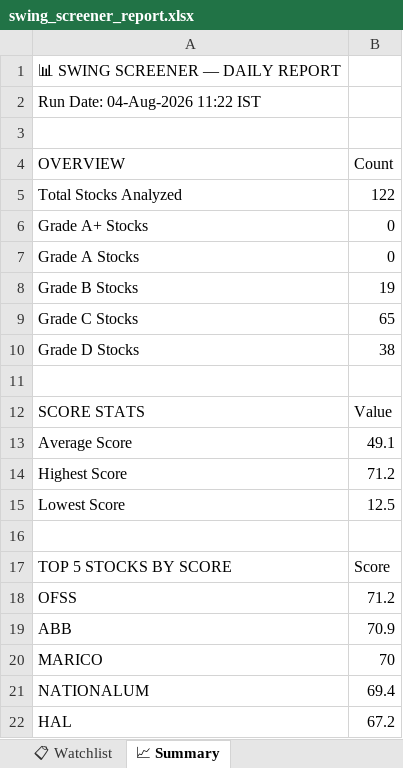
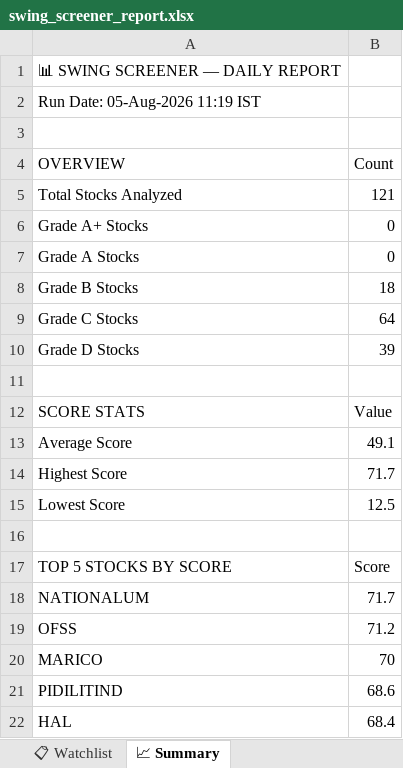
Before and after one commit to sashokkumars-sys/swing-screener, an Excel workbook: output/swing_screener_report.xlsx, sheet 📈 Summary, drawn as a sheet; values as stored, in another font and other column widths than the file's, no borders; removed rows and columns are numbered as before the commit, all else as after; the diff names each change by its address in the sheet, - before the commit and + after, or states it on an @@ line.

```diff
--- a/output/swing_screener_report.xlsx (sheet 📈 Summary)
+++ b/output/swing_screener_report.xlsx (sheet 📈 Summary)
-A2 (OVERVIEW): Run Date: 04-Aug-2026 11:22 IST
+A2 (OVERVIEW): Run Date: 05-Aug-2026 11:19 IST
-B5 (Count): 122
+B5 (Count): 121
-B8 (Count): 19
+B8 (Count): 18
-B9 (Count): 65
+B9 (Count): 64
-B10 (Count): 38
+B10 (Count): 39
-B14 (Count): 71.2
+B14 (Count): 71.7
+row 18: NATIONALUM | 71.7
-row 19: ABB | 70.9
-row 21: NATIONALUM | 69.4
+row 21: PIDILITIND | 68.6
-B22 (Count): 67.2
+B22 (Count): 68.4
```
Also changed, not shown: sheet 📊 All Stocks, sheet 👀 Grade B Watch, sheet 📋 Watchlist, 2 other files.
